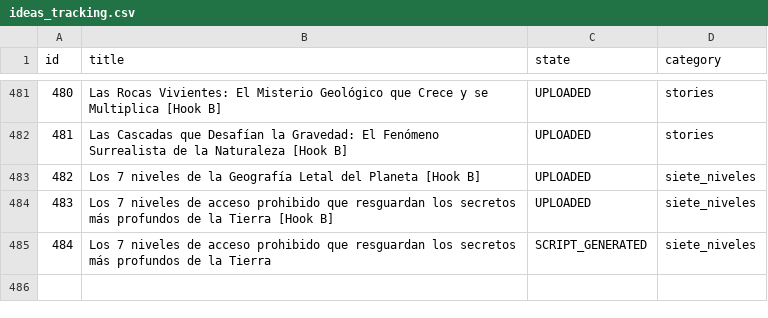
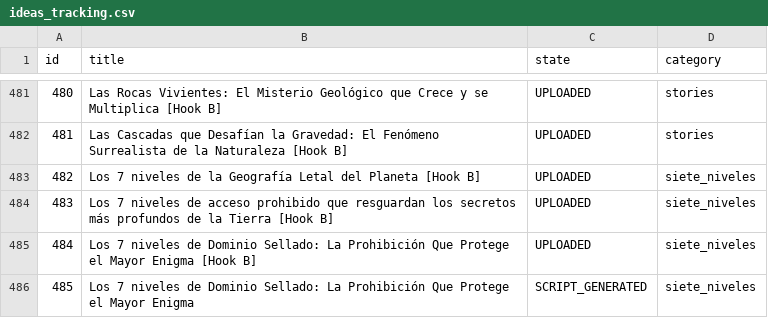
Before and after one commit to danielbenavides2001-blip/AI-Content-Automation-Engine, a CSV file: flows/image_content_generator/out_short/ideas_tracking.csv, drawn as a sheet; only a part is shown, gaps mark what is left out; addresses are those after the commit; the diff names each change by its address in the sheet, - before the commit and + after, or states it on an @@ line.

```diff
--- a/flows/image_content_generator/out_short/ideas_tracking.csv
+++ b/flows/image_content_generator/out_short/ideas_tracking.csv
+row 485: 484 | Los 7 niveles de Dominio Sellado: La Prohibición Que Protege el Mayor Enigma [Hook B] | UPLOADED | siete_niveles
@@ column A (id) renumbered from row 486 down @@
-B486 (title): …niveles de acceso prohibido que resguardan los secretos más profundos de la Tierra
+B486 (title): …niveles de Dominio Sellado: La Prohibición Que Protege el Mayor Enigma
```
Also changed, not shown: flows/image_content_generator/out_short/automated_posts_history.csv.
